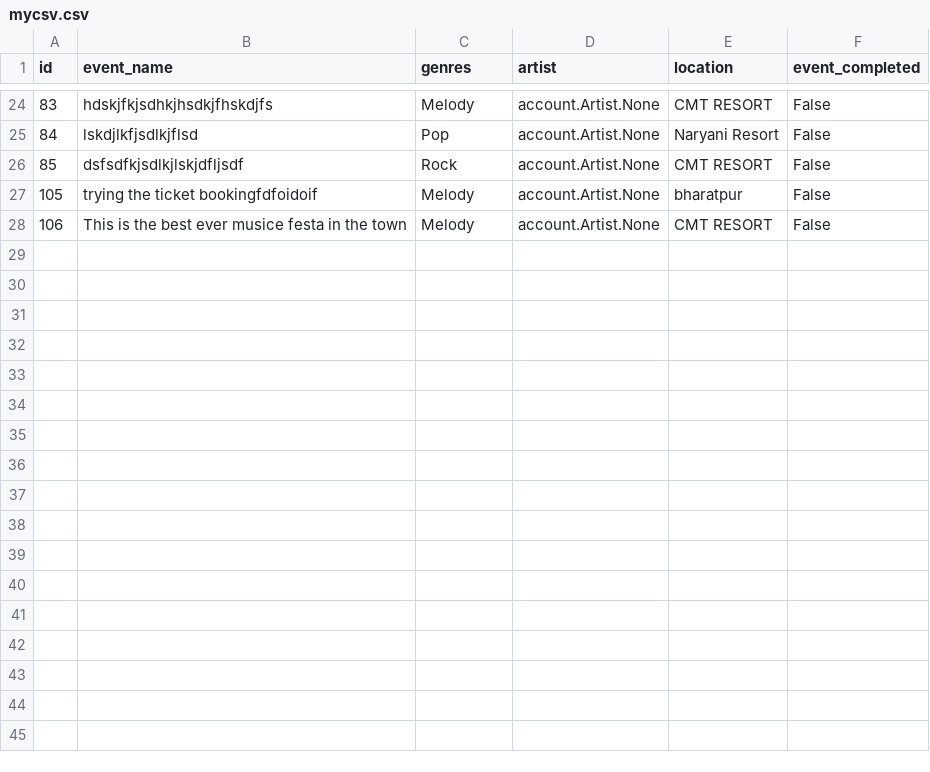
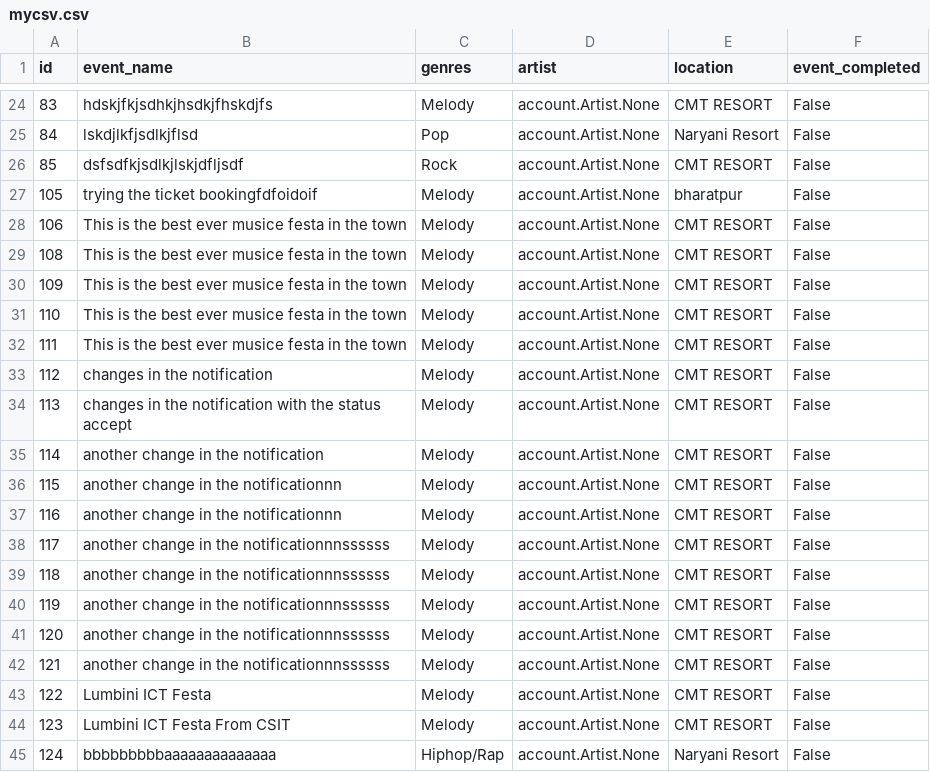
Before and after one commit to Ayush7519/EVENT, a CSV file: mycsv.csv, drawn as a sheet; only a part is shown, gaps mark what is left out.

```diff
--- a/mycsv.csv
+++ b/mycsv.csv
@@ -28 +28,18 @@ id,event_name,genres,artist,location,event_completed
 106,This is the best ever musice festa in the town,Melody,account.Artist.None,CMT RESORT,False
+108,This is the best ever musice festa in the town,Melody,account.Artist.None,CMT RESORT,False
+109,This is the best ever musice festa in the town,Melody,account.Artist.None,CMT RESORT,False
+110,This is the best ever musice festa in the town,Melody,account.Artist.None,CMT RESORT,False
+111,This is the best ever musice festa in the town,Melody,account.Artist.None,CMT RESORT,False
+112,changes in the notification,Melody,account.Artist.None,CMT RESORT,False
+113,changes in the notification with the status accept,Melody,account.Artist.None,CMT RESORT,False
+114,another change in the notification,Melody,account.Artist.None,CMT RESORT,False
+115,another change in the notificationnn,Melody,account.Artist.None,CMT RESORT,False
+116,another change in the notificationnn,Melody,account.Artist.None,CMT RESORT,False
+117,another change in the notificationnnssssss,Melody,account.Artist.None,CMT RESORT,False
+118,another change in the notificationnnssssss,Melody,account.Artist.None,CMT RESORT,False
+119,another change in the notificationnnssssss,Melody,account.Artist.None,CMT RESORT,False
+120,another change in the notificationnnssssss,Melody,account.Artist.None,CMT RESORT,False
+121,another change in the notificationnnssssss,Melody,account.Artist.None,CMT RESORT,False
+122,Lumbini ICT Festa,Melody,account.Artist.None,CMT RESORT,False
+123,Lumbini ICT Festa From CSIT,Melody,account.Artist.None,CMT RESORT,False
+124,bbbbbbbbbaaaaaaaaaaaaaa,Hiphop/Rap,account.Artist.None,Naryani Resort,False
```
Also changed, not shown: 26 other files.
